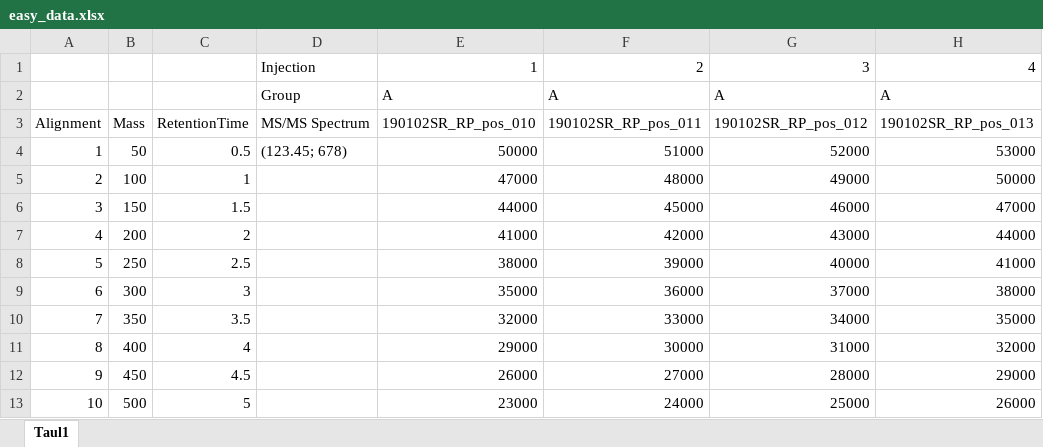
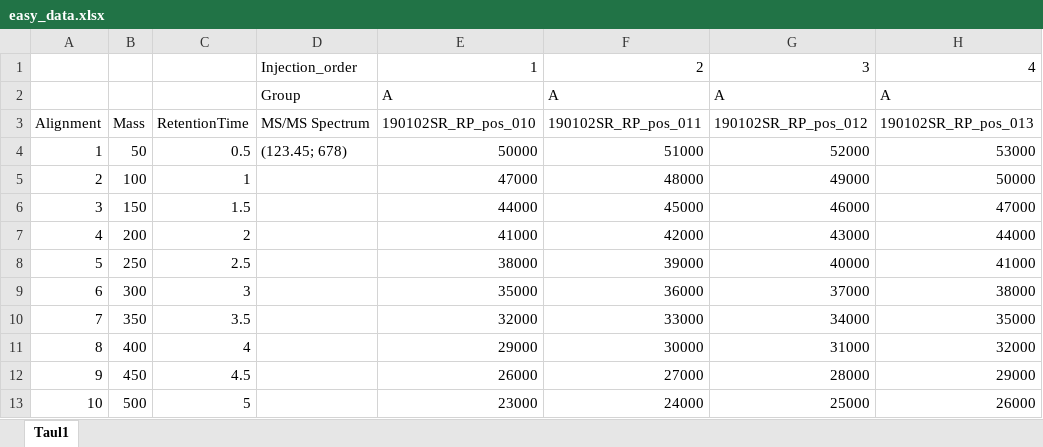
Before and after one commit to antonvsdata/notame, an Excel workbook: inst/extdata/easy_data.xlsx, sheet Taul1, drawn as a sheet; only a part is shown; values as stored, in another font and other column widths than the file's, no borders; the diff names each change by its address in the sheet, - before the commit and + after, or states it on an @@ line.

```diff
--- a/inst/extdata/easy_data.xlsx (sheet Taul1)
+++ b/inst/extdata/easy_data.xlsx (sheet Taul1)
-D1: Injection
+D1: Injection_order
```
Also changed, not shown: inst/extdata/split_data.xlsx, 4 other files.
